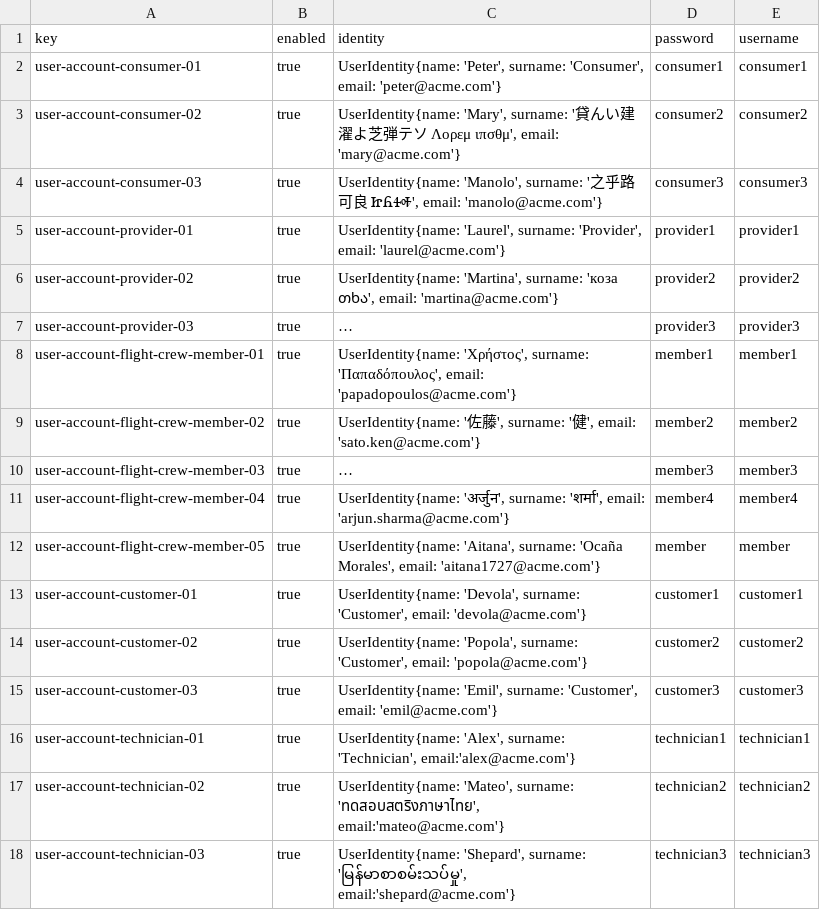
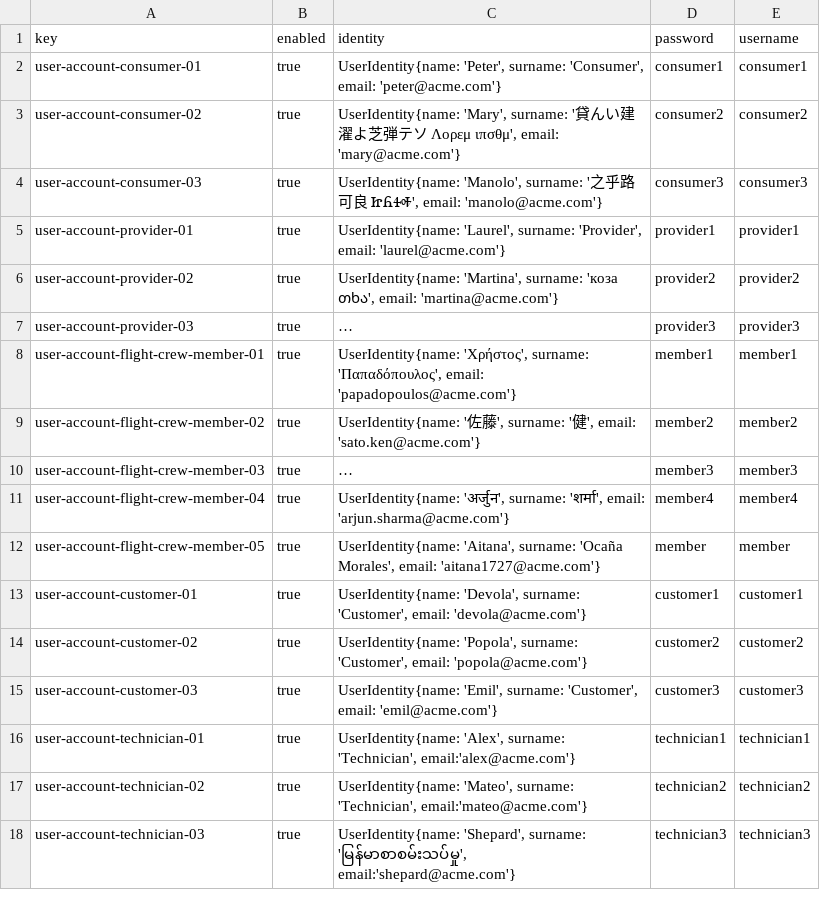
Before and after one commit to DP2-C1-037/Acme-ANS-D04, a CSV file: src/main/resources/WEB-INF/data/sample/user-account.csv, drawn as a sheet; long unchanged cells end in ….

Commit message:
Corrected Technician sample data

```diff
--- a/src/main/resources/WEB-INF/data/sample/user-account.csv
+++ b/src/main/resources/WEB-INF/data/sample/user-account.csv
@@ -16,3 +16,3 @@ user-account-customer-03,true,"UserIdentity{name: 'Emil', surname: 'Customer', e
 user-account-technician-01,true,"UserIdentity{name: 'Alex', surname: 'Technician', email:'alex@acme.com'}",technician1,technician1
-user-account-technician-02,true,"UserIdentity{name: 'Mateo', surname: 'ทดสอบสตริงภาษาไทย', email:'mateo@acme.com'}",technician2,technician2
+user-account-technician-02,true,"UserIdentity{name: 'Mateo', surname: 'Technician', email:'mateo@acme.com'}",technician2,technician2
 user-account-technician-03,true,"UserIdentity{name: 'Shepard', surname: 'မြန်မာစာစမ်းသပ်မှု', email:'shepard@acme.com'}",technician3,technician3
```
Also changed, not shown: 1 other file.
